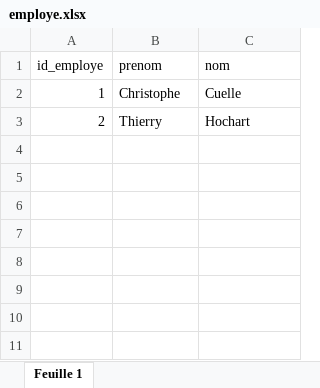
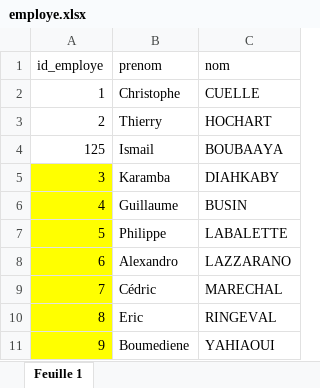
Before and after one commit to fvictoire59va/POINTAGE, an Excel workbook: data/employe.xlsx, sheet Feuille 1, drawn as a sheet; values as stored, in another font and other column widths than the file's, no borders; the diff names each change by its address in the sheet, - before the commit and + after, or states it on an @@ line.

```diff
--- a/data/employe.xlsx (sheet Feuille 1)
+++ b/data/employe.xlsx (sheet Feuille 1)
-C2 (nom): Cuelle
+C2 (nom): CUELLE
-C3 (nom): Hochart
+C3 (nom): HOCHART
+row 4: 125 | Ismail | BOUBAAYA
+row 5: 3 | Karamba | DIAHKABY
+row 6: 4 | Guillaume | BUSIN
+row 7: 5 | Philippe | LABALETTE
+row 8: 6 | Alexandro | LAZZARANO
+row 9: 7 | Cédric | MARECHAL
+row 10: 8 | Eric | RINGEVAL
+row 11: 9 | Boumediene | YAHIAOUI
```
Also changed, not shown: data/chantier.xlsx, data/pointage.xlsx, 5 other files.
